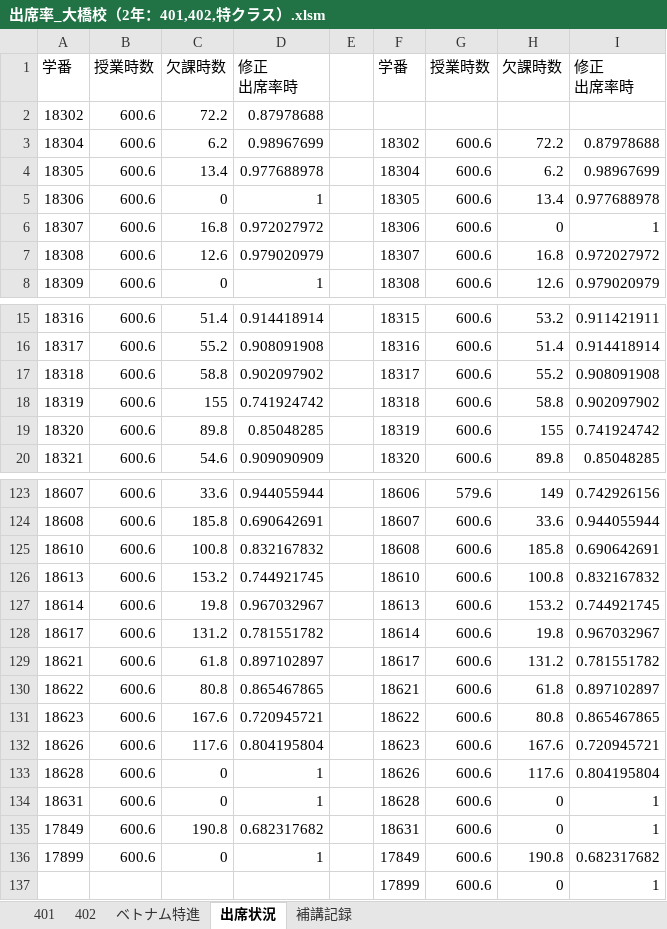
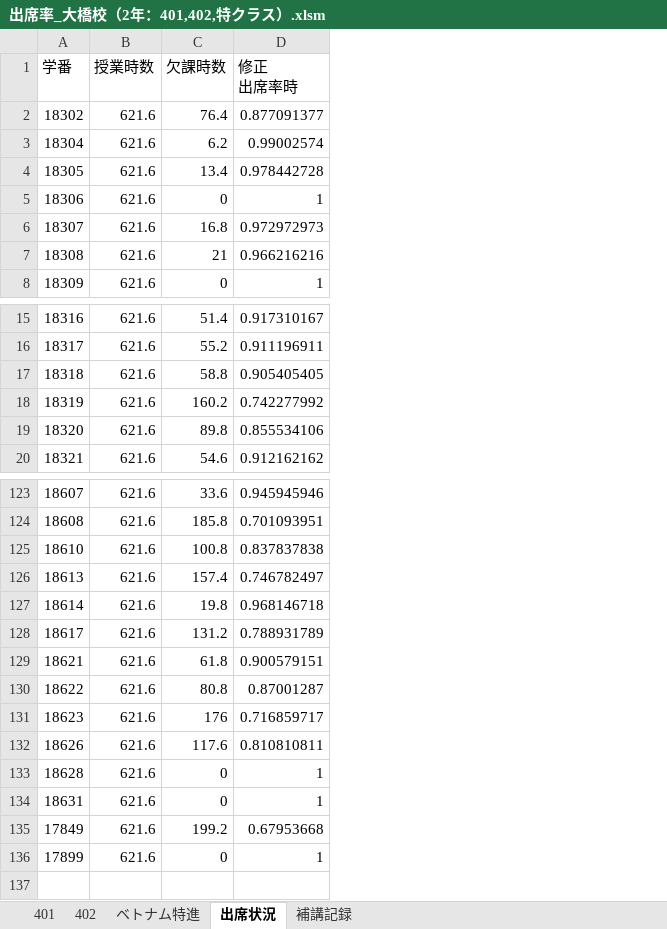
Before and after one commit to yuedackg/hokou, an Excel workbook: 出席率_大橋校（2年：401,402,特クラス）.xlsm, sheet 出席状況, drawn as a sheet; only a part is shown, gaps mark what is left out; values as stored, in another font and other column widths than the file's, no borders; removed rows and columns are numbered as before the commit, all else as after; the diff covers the shown part only; the diff names each change by its address in the sheet, - before the commit and + after, or states it on an @@ line.

```diff
--- a/出席率_大橋校（2年：401,402,特クラス）.xlsm (sheet 出席状況)
+++ b/出席率_大橋校（2年：401,402,特クラス）.xlsm (sheet 出席状況)
-column B (授業時数), rows 2-8: all 600.6; rows 15-20: all 600.6; rows 123-136: all 600.6
+column B (授業時数), rows 2-8: all 621.6; rows 15-20: all 621.6; rows 123-136: all 621.6
-column D (修正 出席率時), rows 2-8: 0.87978688 | 0.98967699 | 0.977688978 | 1 | 0.972027972 | 0.979020979 | 1; rows 15-20: 0.914418914 | 0.908091908 | 0.902097902 | 0.741924742 | 0.85048285 | 0.909090909; rows 123-136: 0.944055944 | 0.690642691 | 0.832167832 | 0.744921745 | 0.967032967 | 0.781551782 | 0.897102897 | 0.865467865 | 0.720945721 | 0.804195804 | 1 | 1 | 0.682317682 | 1
-column E, empty
-column F (学番), rows 3-8: 18302 | 18304 | 18305 | 18306 | 18307 | 18308; rows 15-20: 18315 | 18316 | 18317 | 18318 | 18319 | 18320; rows 123-136: 18606 | 18607 | 18608 | 18610 | 18613 | 18614 | 18617 | 18621 | 18622 | 18623 | 18626 | 18628 | 18631 | 17849
-column G (授業時数), rows 3-8: all 600.6; rows 15-20: all 600.6; rows 123-136: 579.6 | 600.6 | 600.6 | 600.6 | 600.6 | 600.6 | 600.6 | 600.6 | 600.6 | 600.6 | 600.6 | 600.6 | 600.6 | 600.6
-column H (欠課時数), rows 3-8: 72.2 | 6.2 | 13.4 | 0 | 16.8 | 12.6; rows 15-20: 53.2 | 51.4 | 55.2 | 58.8 | 155 | 89.8; rows 123-136: 149 | 33.6 | 185.8 | 100.8 | 153.2 | 19.8 | 131.2 | 61.8 | 80.8 | 167.6 | 117.6 | 0 | 0 | 190.8
-column I (修正 出席率時), rows 3-8: 0.87978688 | 0.98967699 | 0.977688978 | 1 | 0.972027972 | 0.979020979; rows 15-20: 0.911421911 | 0.914418914 | 0.908091908 | 0.902097902 | 0.741924742 | 0.85048285; rows 123-136: 0.742926156 | 0.944055944 | 0.690642691 | 0.832167832 | 0.744921745 | 0.967032967 | 0.781551782 | 0.897102897 | 0.865467865 | 0.720945721 | 0.804195804 | 1 | 1 | 0.682317682
+column D (修正 出席率時), rows 2-8: 0.877091377 | 0.99002574 | 0.978442728 | 1 | 0.972972973 | 0.966216216 | 1; rows 15-20: 0.917310167 | 0.911196911 | 0.905405405 | 0.742277992 | 0.855534106 | 0.912162162; rows 123-136: 0.945945946 | 0.701093951 | 0.837837838 | 0.746782497 | 0.968146718 | 0.788931789 | 0.900579151 | 0.87001287 | 0.716859717 | 0.810810811 | 1 | 1 | 0.67953668 | 1
-C2 (欠課時数): 72.2
+C2 (欠課時数): 76.4
-C7 (欠課時数): 12.6
+C7 (欠課時数): 21
-C18 (欠課時数): 155
+C18 (欠課時数): 160.2
-C126 (欠課時数): 153.2
+C126 (欠課時数): 157.4
-C131 (欠課時数): 167.6
+C131 (欠課時数): 176
-C135 (欠課時数): 190.8
+C135 (欠課時数): 199.2
-row 137:  |  |  |  |  | 17899 | 600.6 | 0 | 1
```
Also changed, not shown: 23 edited cells elsewhere in this sheet, sheet 401, sheet 402, sheet ベトナム特進, formulas that keep their value, 2 other files.
